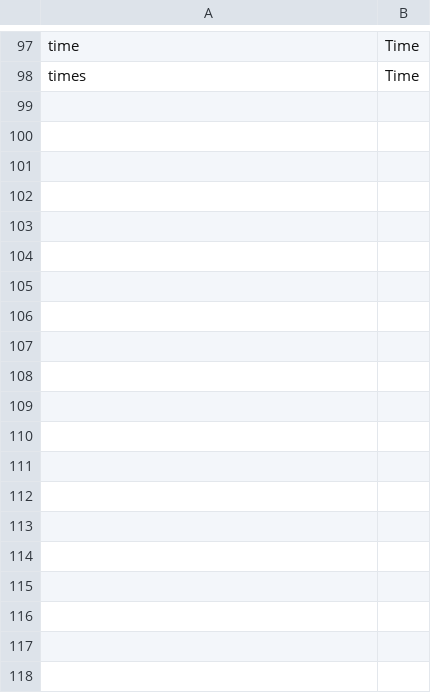
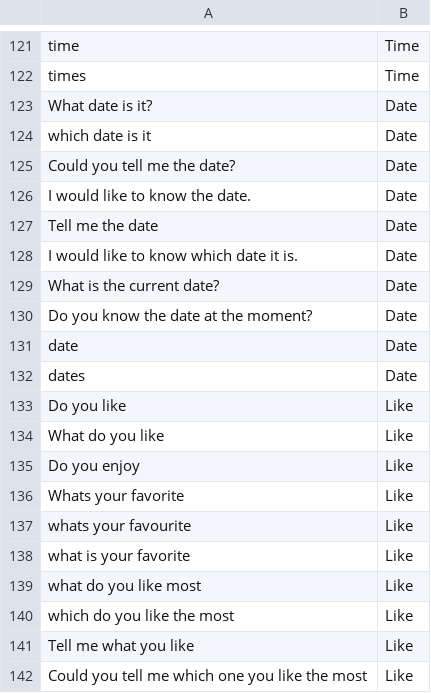
Before and after one commit to benediktaugenstein/multilingual-chatbot, a CSV file: data/general.csv, drawn as a sheet; only a part is shown, gaps mark what is left out; the diff covers the shown part only; the diff names each change by its address in the sheet, - before the commit and + after, or states it on an @@ line.

```diff
--- a/data/general.csv
+++ b/data/general.csv
+row 123: What date is it? | Date
+row 124: which date is it | Date
+row 125: Could you tell me the date? | Date
+row 126: I would like to know the date. | Date
+row 127: Tell me the date | Date
+row 128: I would like to know which date it is. | Date
+row 129: What is the current date? | Date
+row 130: Do you know the date at the moment? | Date
+row 131: date | Date
+row 132: dates | Date
+row 133: Do you like | Like
+row 134: What do you like | Like
+row 135: Do you enjoy | Like
+row 136: Whats your favorite | Like
+row 137: whats your favourite | Like
+row 138: what is your favorite | Like
+row 139: what do you like most | Like
+row 140: which do you like the most | Like
+row 141: Tell me what you like | Like
+row 142: Could you tell me which one you like the most | Like
```
Also changed, not shown: 24 added rows elsewhere in this file.
